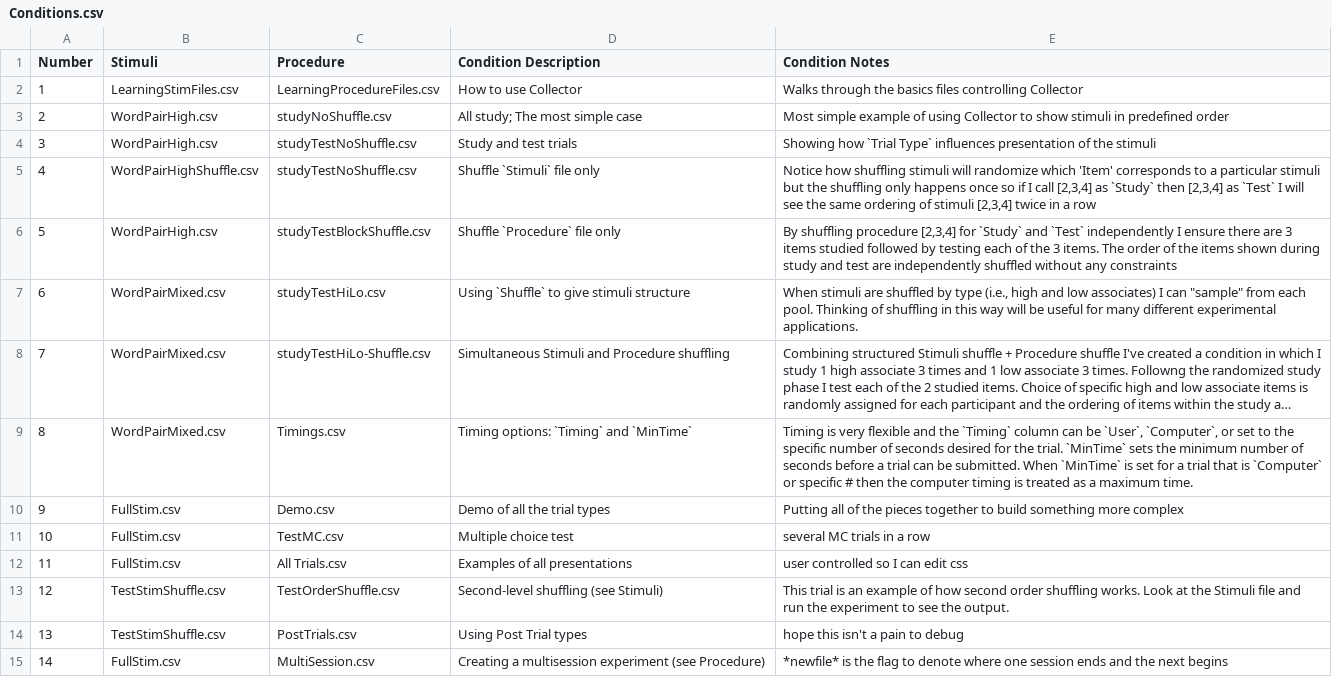
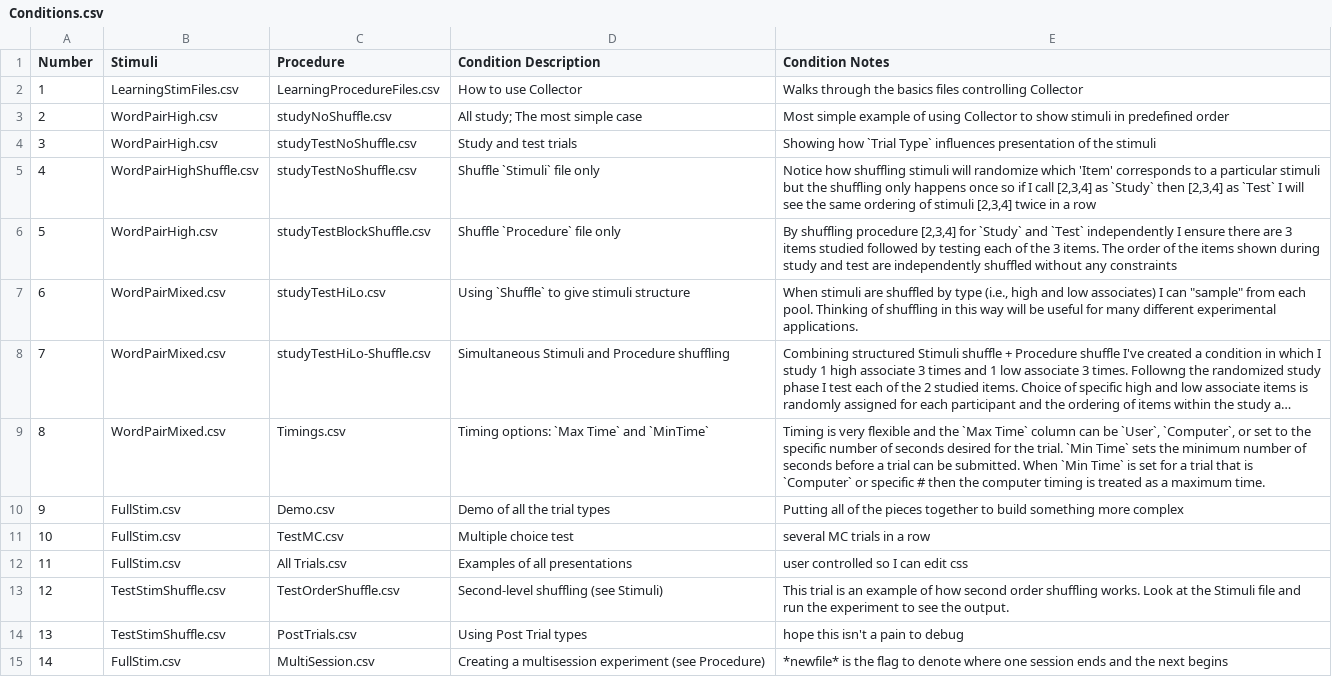
Before and after one commit to gikeymarcia/Collector, a CSV file: Experiment/Conditions.csv, drawn as a sheet; long unchanged cells end in …; the diff names each change by its address in the sheet, - before the commit and + after, or states it on an @@ line.

Commit message:
enhancement: `Timing` is now `Max Time`
turned off demographics by default

```diff
--- a/Experiment/Conditions.csv
+++ b/Experiment/Conditions.csv
-D9 (Condition Description): Timing options: `Timing` and `MinTime`
+D9 (Condition Description): Timing options: `Max Time` and `MinTime`
-E9 (Condition Notes): …and the `Timing` column can be `User`, `Computer`, or set to the specific number of seconds desired for the trial. `MinTime` sets the minimum number of seconds before a trial can be submitted. When `MinTime` is set…
+E9 (Condition Notes): …and the `Max Time` column can be `User`, `Computer`, or set to the specific number of seconds desired for the trial. `Min Time` sets the minimum number of seconds before a trial can be submitted. When `Min Time` is set…
```
Also changed, not shown: Experiment/Procedure/All Trials.csv, Experiment/Procedure/Demo.csv, 24 other files.
